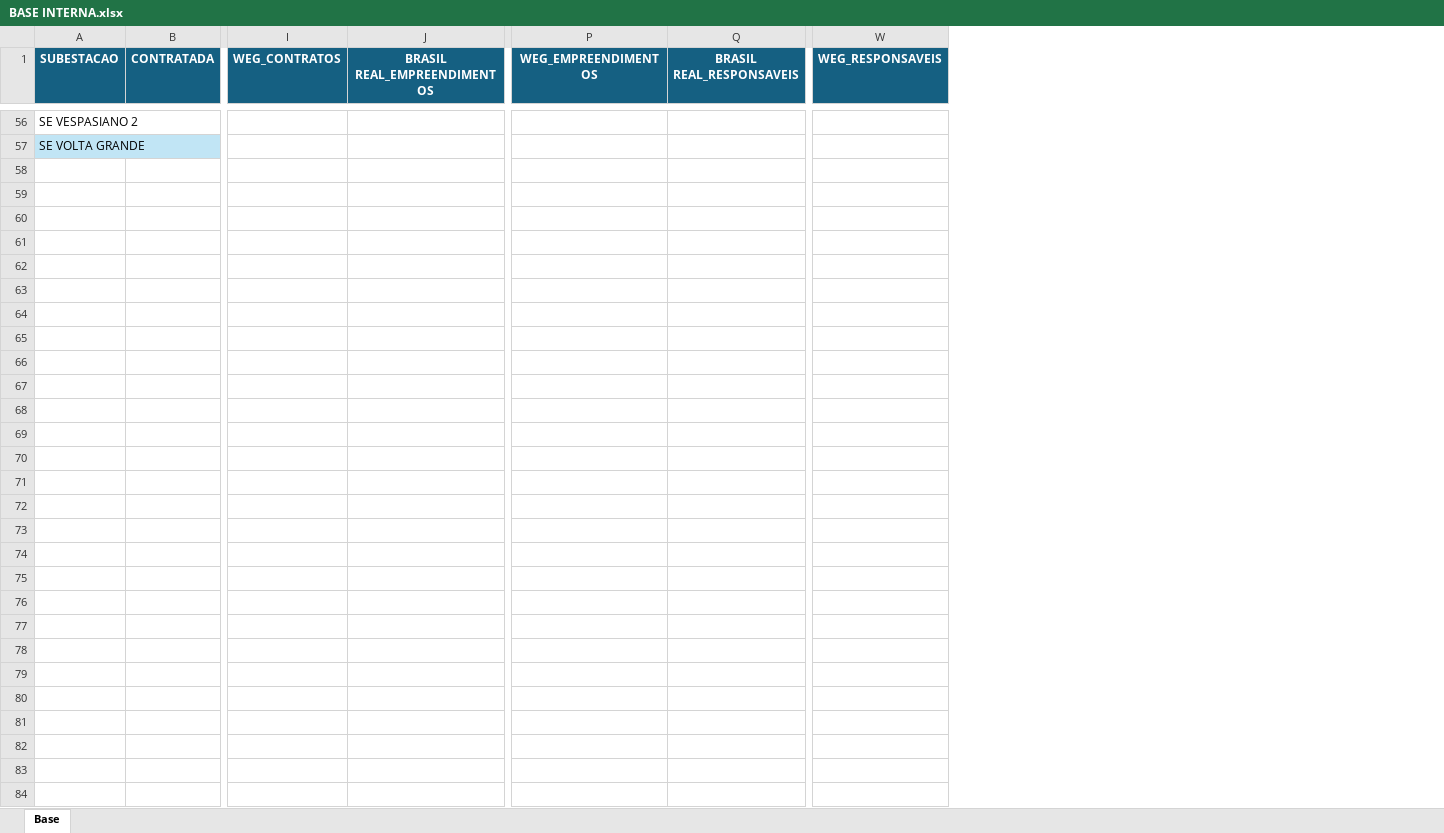
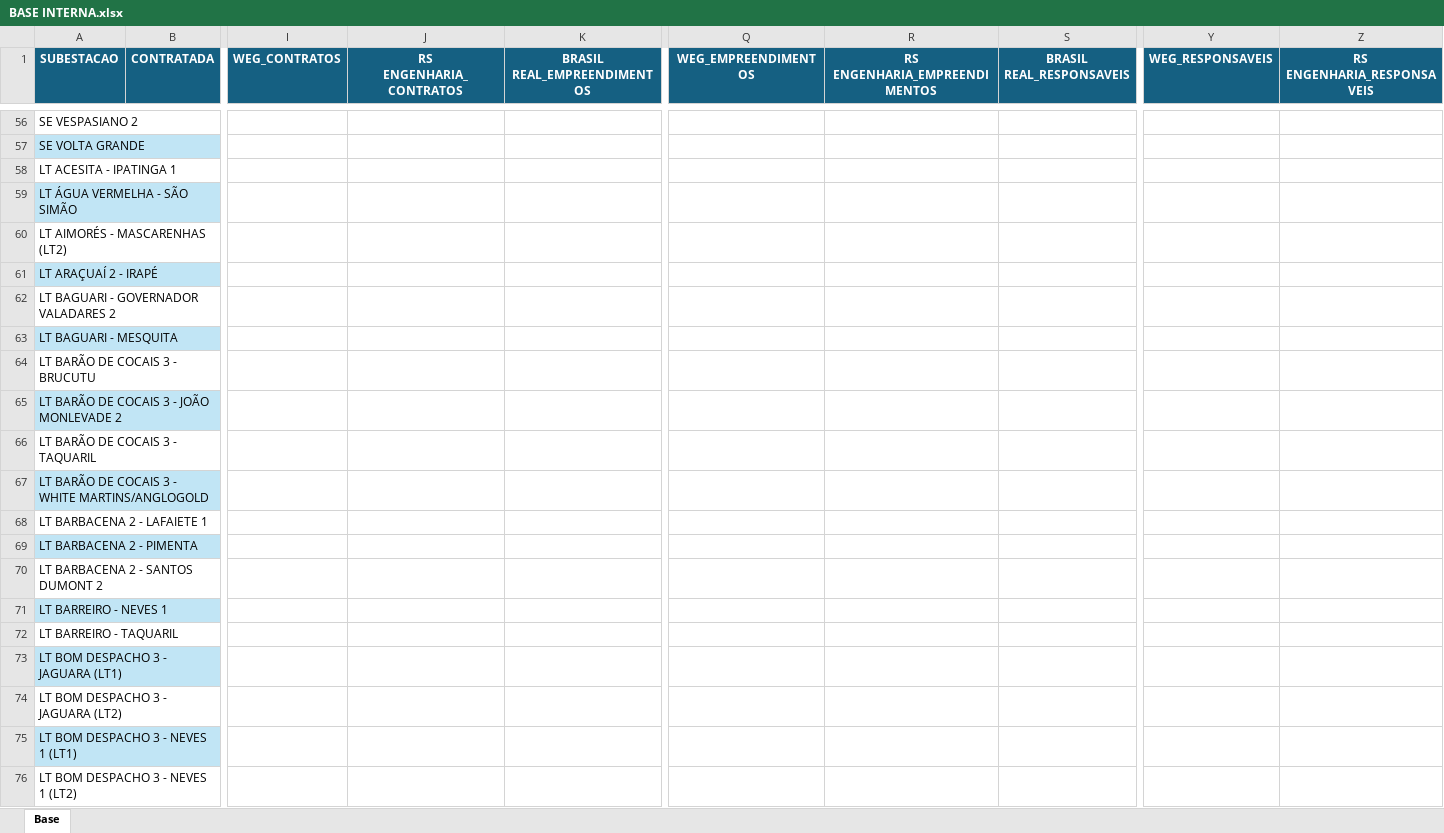
Before and after one commit to kildarymp-creator/GRD---EI-ET, an Excel workbook: BASE INTERNA.xlsx, sheet Base, drawn as a sheet; only a part is shown, gaps mark what is left out; values as stored, in another font and other column widths than the file's, no borders; rows hold the shown columns only; the diff covers the shown part only; the diff names each change by its address in the sheet, - before the commit and + after, or states it on an @@ line.

Commit message:
Add files via upload

```diff
--- a/BASE INTERNA.xlsx (sheet Base)
+++ b/BASE INTERNA.xlsx (sheet Base)
+column J (RS ENGENHARIA_CONTRATOS), empty
+column R (RS ENGENHARIA_EMPREENDIMENTOS), empty
+column Z (RS ENGENHARIA_RESPONSAVEIS), empty
+row 58: LT ACESITA - IPATINGA 1
+row 59: LT ÁGUA VERMELHA - SÃO SIMÃO
+row 60: LT AIMORÉS - MASCARENHAS (LT2)
+row 61: LT ARAÇUAÍ 2 - IRAPÉ
+row 62: LT BAGUARI - GOVERNADOR VALADARES 2
+row 63: LT BAGUARI - MESQUITA
+row 64: LT BARÃO DE COCAIS 3 - BRUCUTU
+row 65: LT BARÃO DE COCAIS 3 - JOÃO MONLEVADE 2
+row 66: LT BARÃO DE COCAIS 3 - TAQUARIL
+row 67: LT BARÃO DE COCAIS 3 - WHITE MARTINS/ANGLOGOLD
+row 68: LT BARBACENA 2 - LAFAIETE 1
+row 69: LT BARBACENA 2 - PIMENTA
+row 70: LT BARBACENA 2 - SANTOS DUMONT 2
+row 71: LT BARREIRO - NEVES 1
+row 72: LT BARREIRO - TAQUARIL
+row 73: LT BOM DESPACHO 3 - JAGUARA (LT1)
+row 74: LT BOM DESPACHO 3 - JAGUARA (LT2)
+row 75: LT BOM DESPACHO 3 - NEVES 1 (LT1)
+row 76: LT BOM DESPACHO 3 - NEVES 1 (LT2)
```
Also changed, not shown: 56 added rows, 22 edited cells and cell formats elsewhere in this sheet.
